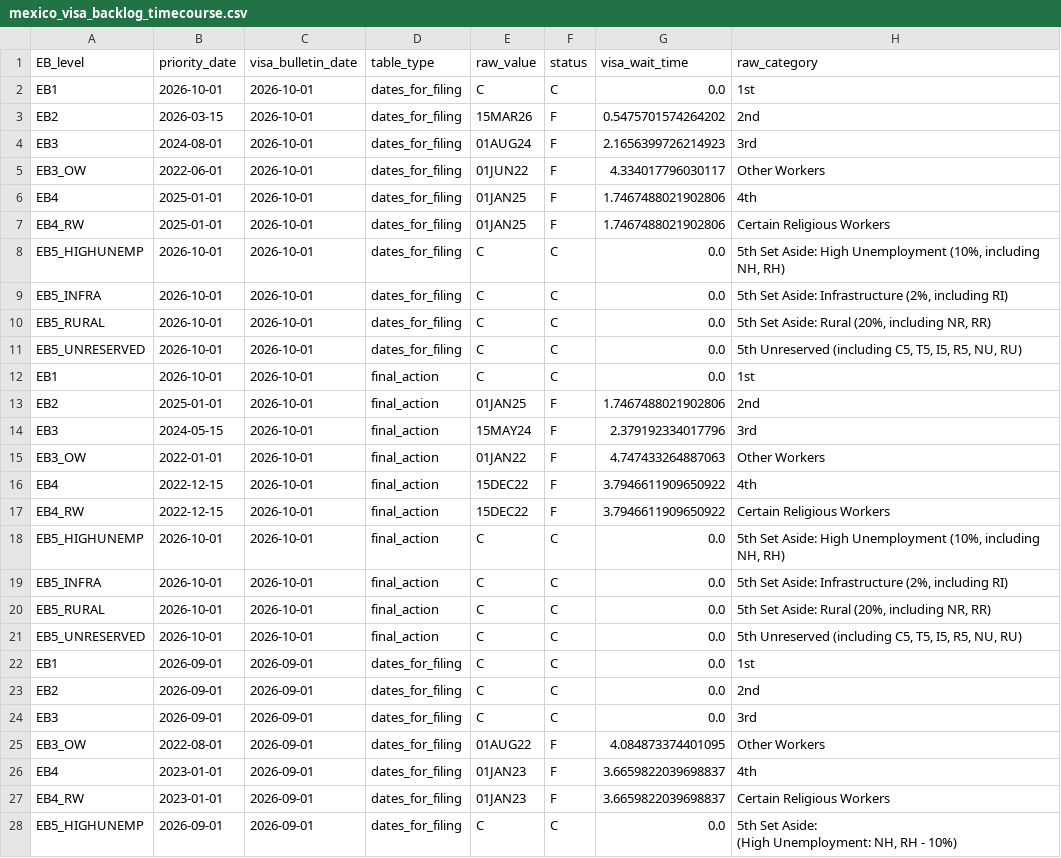
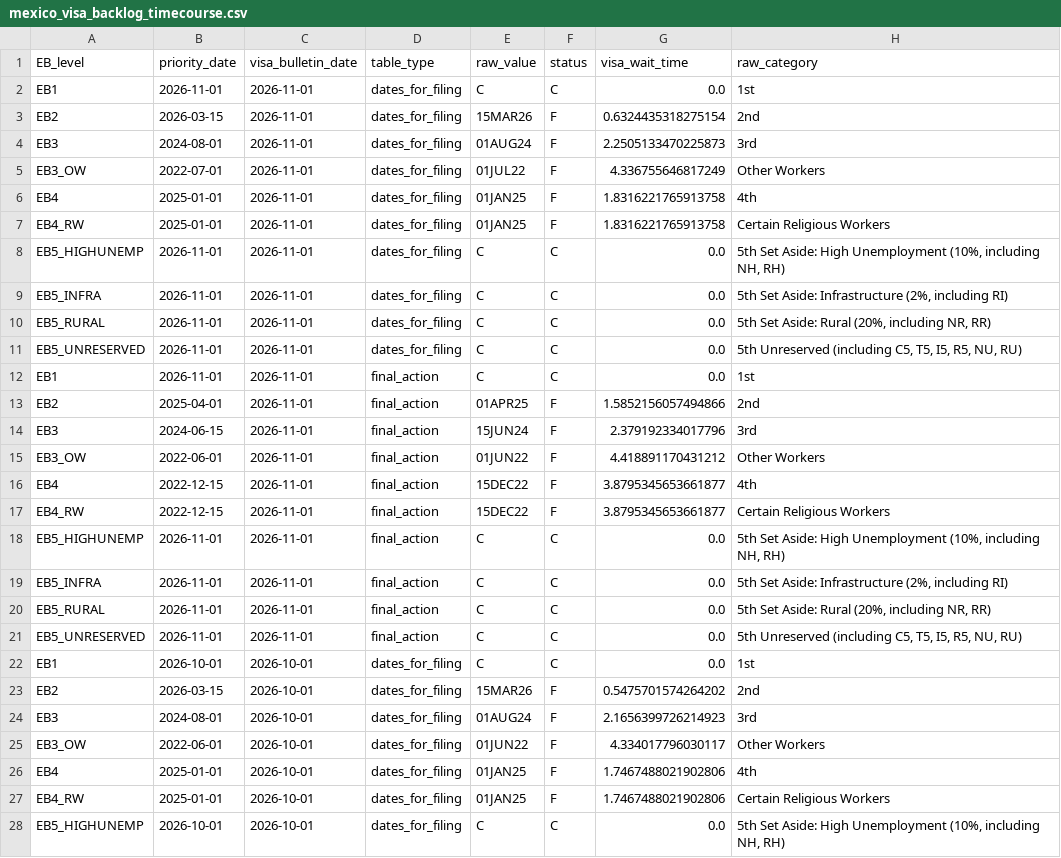
Before and after one commit to UACJ-MIAAD/VisaPredictAI, a CSV file: data/raw/mexico_visa_backlog_timecourse.csv, drawn as a sheet; only a part is shown; the shorter side is filled out with more unchanged rows.

```diff
--- a/data/raw/mexico_visa_backlog_timecourse.csv
+++ b/data/raw/mexico_visa_backlog_timecourse.csv
@@ -1,2 +1,22 @@
 EB_level,priority_date,visa_bulletin_date,table_type,raw_value,status,visa_wait_time,raw_category
+EB1,2026-11-01,2026-11-01,dates_for_filing,C,C,0.0,1st
+EB2,2026-03-15,2026-11-01,dates_for_filing,15MAR26,F,0.6324435318275154,2nd
+EB3,2024-08-01,2026-11-01,dates_for_filing,01AUG24,F,2.2505133470225873,3rd
+EB3_OW,2022-07-01,2026-11-01,dates_for_filing,01JUL22,F,4.336755646817249,Other Workers
+EB4,2025-01-01,2026-11-01,dates_for_filing,01JAN25,F,1.8316221765913758,4th
+EB4_RW,2025-01-01,2026-11-01,dates_for_filing,01JAN25,F,1.8316221765913758,Certain Religious Workers
+EB5_HIGHUNEMP,2026-11-01,2026-11-01,dates_for_filing,C,C,0.0,"5th Set Aside: High Unemployment (10%, including NH, RH)"
+EB5_INFRA,2026-11-01,2026-11-01,dates_for_filing,C,C,0.0,"5th Set Aside: Infrastructure (2%, including RI)"
+EB5_RURAL,2026-11-01,2026-11-01,dates_for_filing,C,C,0.0,"5th Set Aside: Rural (20%, including NR, RR)"
+EB5_UNRESERVED,2026-11-01,2026-11-01,dates_for_filing,C,C,0.0,"5th Unreserved (including C5, T5, I5, R5, NU, RU)"
+EB1,2026-11-01,2026-11-01,final_action,C,C,0.0,1st
+EB2,2025-04-01,2026-11-01,final_action,01APR25,F,1.5852156057494866,2nd
+EB3,2024-06-15,2026-11-01,final_action,15JUN24,F,2.379192334017796,3rd
+EB3_OW,2022-06-01,2026-11-01,final_action,01JUN22,F,4.418891170431212,Other Workers
+EB4,2022-12-15,2026-11-01,final_action,15DEC22,F,3.8795345653661877,4th
+EB4_RW,2022-12-15,2026-11-01,final_action,15DEC22,F,3.8795345653661877,Certain Religious Workers
+EB5_HIGHUNEMP,2026-11-01,2026-11-01,final_action,C,C,0.0,"5th Set Aside: High Unemployment (10%, including NH, RH)"
+EB5_INFRA,2026-11-01,2026-11-01,final_action,C,C,0.0,"5th Set Aside: Infrastructure (2%, including RI)"
+EB5_RURAL,2026-11-01,2026-11-01,final_action,C,C,0.0,"5th Set Aside: Rural (20%, including NR, RR)"
+EB5_UNRESERVED,2026-11-01,2026-11-01,final_action,C,C,0.0,"5th Unreserved (including C5, T5, I5, R5, NU, RU)"
 EB1,2026-10-01,2026-10-01,dates_for_filing,C,C,0.0,1st
```
Also changed, not shown: data/raw/china_visa_backlog_timecourse.csv, data/raw/india_visa_backlog_timecourse.csv, 13 other files.
